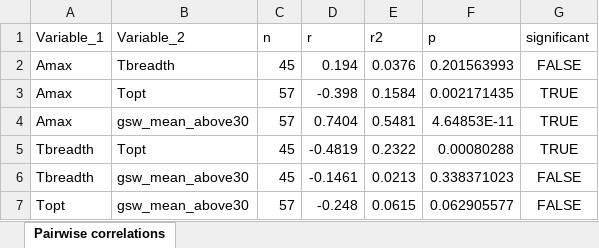
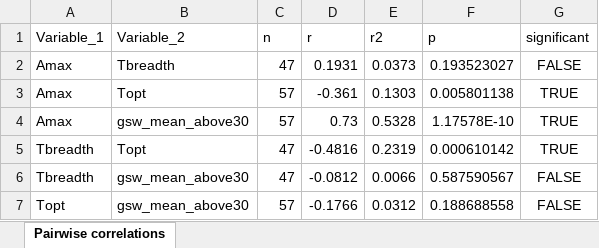
Before and after one commit to MichaletzLab/snowgum_temperature_response, an Excel workbook: figures_updated/Fig4_stats.xlsx, sheet Pairwise correlations, drawn as a sheet; values as stored, in another font and other column widths than the file's, no borders; the diff names each change by its address in the sheet, - before the commit and + after, or states it on an @@ line.

```diff
--- a/figures_updated/Fig4_stats.xlsx (sheet Pairwise correlations)
+++ b/figures_updated/Fig4_stats.xlsx (sheet Pairwise correlations)
-C2 (n): 45
+C2 (n): 47
-D2 (r): 0.194
+D2 (r): 0.1931
-E2 (r2): 0.0376
+E2 (r2): 0.0373
-F2 (p): 0.201563993
+F2 (p): 0.193523027
-D3 (r): -0.398
+D3 (r): -0.361
-E3 (r2): 0.1584
+E3 (r2): 0.1303
-F3 (p): 0.002171435
+F3 (p): 0.005801138
-D4 (r): 0.7404
+D4 (r): 0.73
-E4 (r2): 0.5481
+E4 (r2): 0.5328
-F4 (p): 4.64853E-11
+F4 (p): 1.17578E-10
-C5:C6 (n): 45
+C5:C6 (n): 47
-D5 (r): -0.4819
+D5 (r): -0.4816
-E5 (r2): 0.2322
+E5 (r2): 0.2319
-F5 (p): 0.00080288
+F5 (p): 0.000610142
-D6 (r): -0.1461
+D6 (r): -0.0812
-E6 (r2): 0.0213
+E6 (r2): 0.0066
-F6 (p): 0.338371023
+F6 (p): 0.587590567
-D7 (r): -0.248
+D7 (r): -0.1766
-E7 (r2): 0.0615
+E7 (r2): 0.0312
-F7 (p): 0.062905577
+F7 (p): 0.188688558
```
Also changed, not shown: figures_updated/Fig5_stats.xlsx, figures_updated/Fig6_stats.xlsx, 23 other files.
